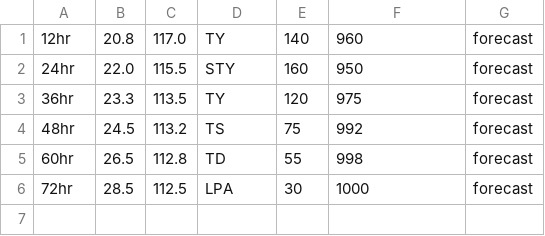
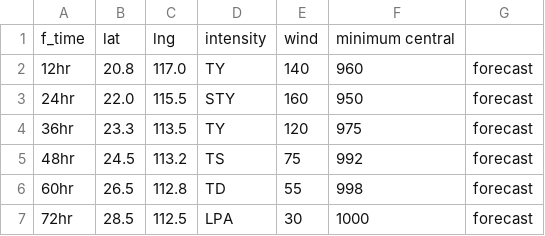
Before and after one commit to zax41006-bot/GHMWS-TC-GIS, a CSV file: forecast_track_A.csv, drawn as a sheet.

Commit message:
更新 forecast_track_A.csv

```diff
--- a/forecast_track_A.csv
+++ b/forecast_track_A.csv
@@ -1 +1,2 @@
+f_time,lat,lng,intensity,wind,minimum central
 12hr,20.8,117.0,TY,140,960,forecast
```
